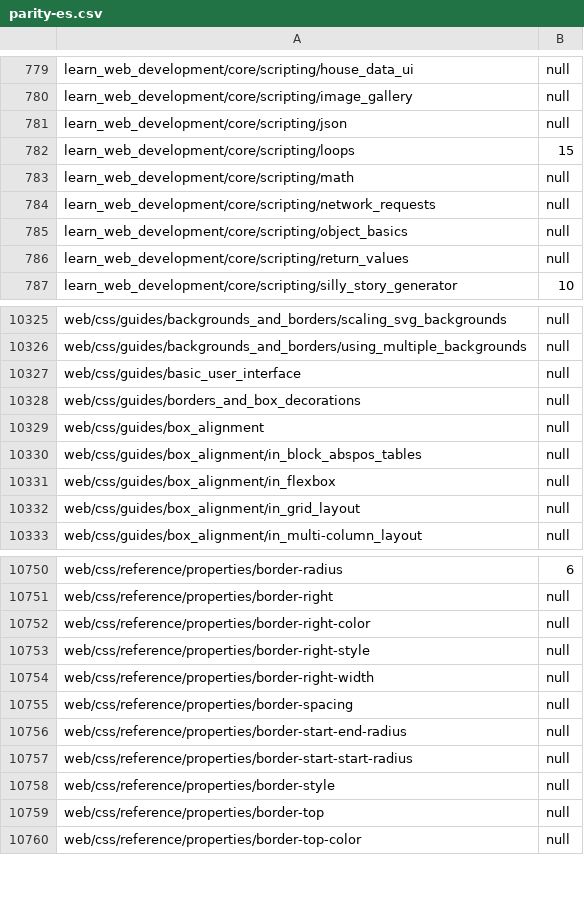
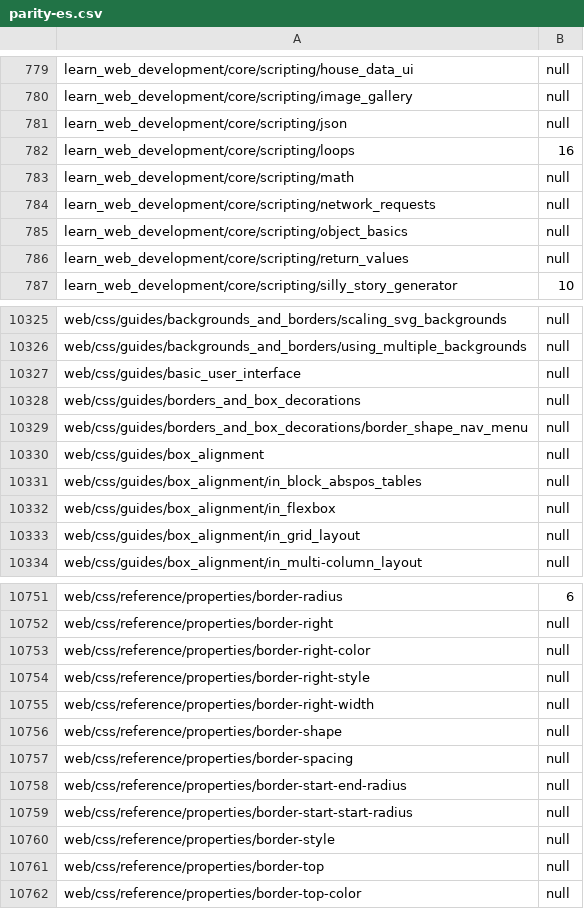
Before and after one commit to tristantheb/history-content-stats, a CSV file: statistics/parity-es.csv, drawn as a sheet; only a part is shown, gaps mark what is left out.

```diff
--- a/statistics/parity-es.csv
+++ b/statistics/parity-es.csv
@@ -781,3 +781,3 @@ learn_web_development/core/scripting/image_gallery,null
 learn_web_development/core/scripting/json,null
-learn_web_development/core/scripting/loops,15
+learn_web_development/core/scripting/loops,16
 learn_web_development/core/scripting/math,null
@@ -10328,2 +10328,3 @@ web/css/guides/basic_user_interface,null
 web/css/guides/borders_and_box_decorations,null
+web/css/guides/borders_and_box_decorations/border_shape_nav_menu,null
 web/css/guides/box_alignment,null
@@ -10754,2 +10755,3 @@ web/css/reference/properties/border-right-style,null
 web/css/reference/properties/border-right-width,null
+web/css/reference/properties/border-shape,null
 web/css/reference/properties/border-spacing,null
```
Also changed, not shown: statistics/parity-de.csv, statistics/parity-fr.csv, 8 other files.
